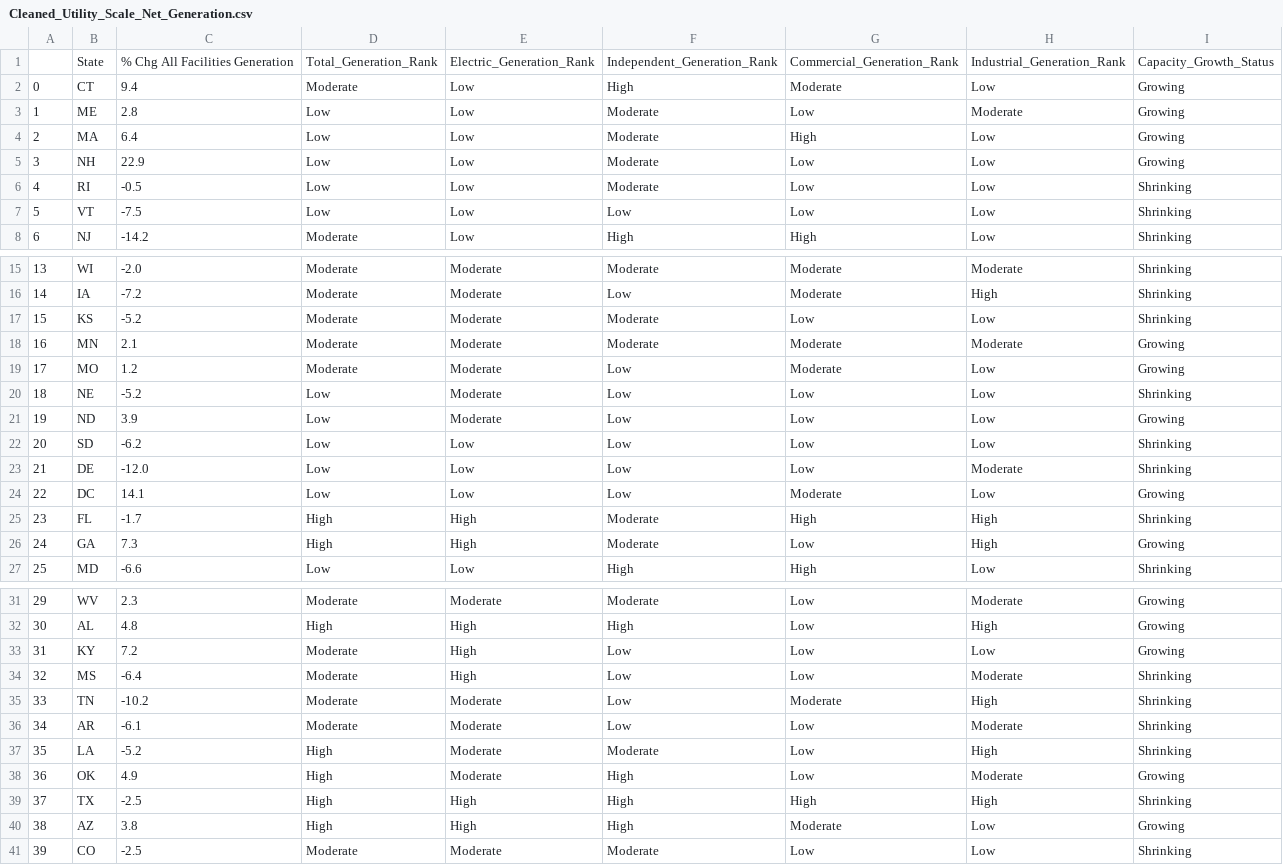
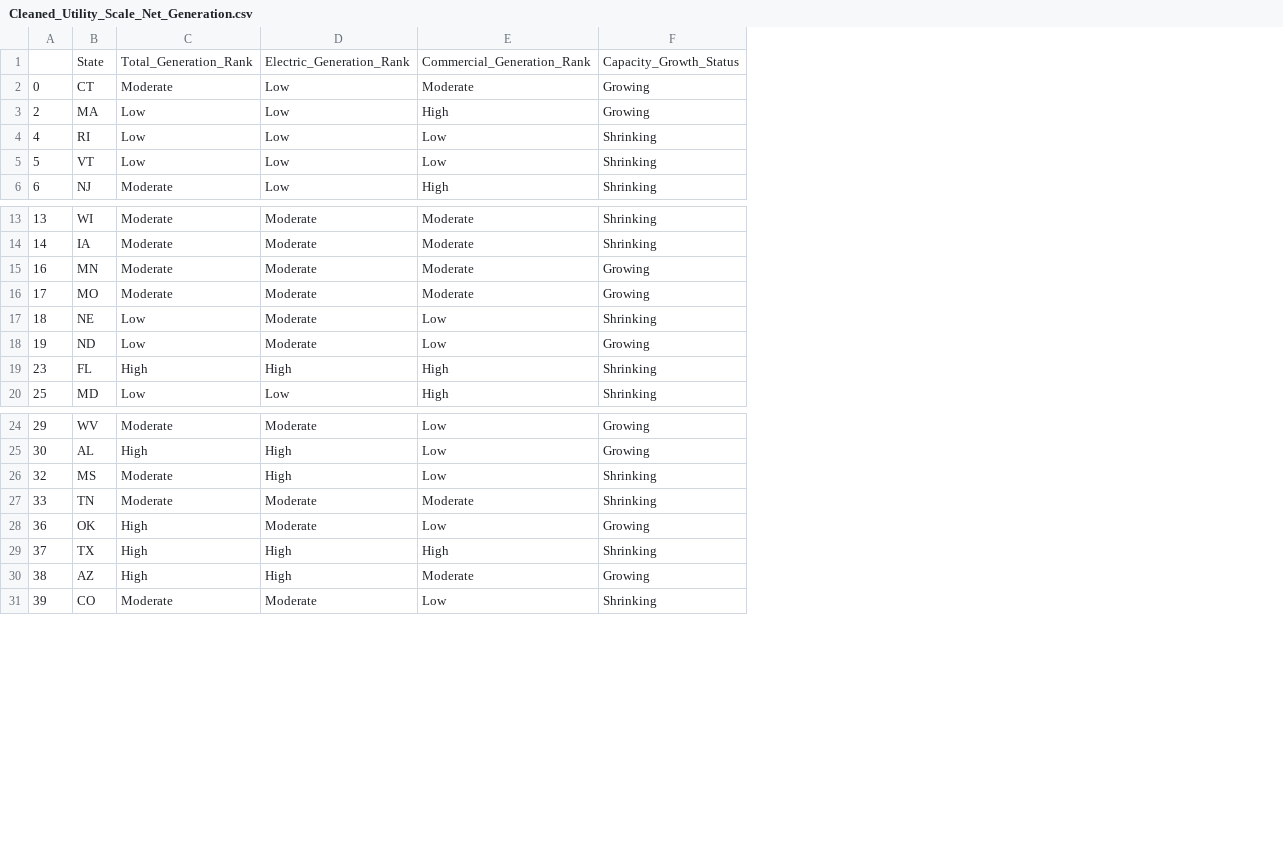
Before and after one commit to sabrinasayed99/Data_Center_Sites, a CSV file: Cleaned Data/Cleaned_Utility_Scale_Net_Generation.csv, drawn as a sheet; only a part is shown, gaps mark what is left out; removed rows and columns are numbered as before the commit, all else as after; the diff covers the shown part only; the diff names each change by its address in the sheet, - before the commit and + after, or states it on an @@ line.

Commit message:
re-cleaned

```diff
--- a/Cleaned Data/Cleaned_Utility_Scale_Net_Generation.csv
+++ b/Cleaned Data/Cleaned_Utility_Scale_Net_Generation.csv
-column C, rows 1-2: % Chg All Facilities Generation | 9.4; row 4: 6.4; rows 6-8: -0.5 | -7.5 | -14.2; rows 15-16: -2.0 | -7.2; rows 18-21: 2.1 | 1.2 | -5.2 | 3.9; row 25: -1.7; row 27: -6.6; rows 31-32: 2.3 | 4.8; rows 34-35: -6.4 | -10.2; rows 38-41: 4.9 | -2.5 | 3.8 | -2.5
-column F, rows 1-2: Independent_Generation_Rank | High; row 4: Moderate; rows 6-8: Moderate | Low | High; rows 15-16: Moderate | Low; rows 18-21: Moderate | Low | Low | Low; row 25: Moderate; row 27: High; rows 31-32: Moderate | High; rows 34-35: Low | Low; rows 38-41: High | High | High | Moderate
-column H, rows 1-2: Industrial_Generation_Rank | Low; row 4: Low; rows 6-8: all Low; rows 15-16: Moderate | High; rows 18-21: Moderate | Low | Low | Low; row 25: High; row 27: Low; rows 31-32: Moderate | High; rows 34-35: Moderate | High; rows 38-41: Moderate | High | Low | Low
-row 3: 1 | ME | 2.8 | Low | Low | Moderate | Low | Moderate | Growing
-row 5: 3 | NH | 22.9 | Low | Low | Moderate | Low | Low | Growing
-row 17: 15 | KS | -5.2 | Moderate | Moderate | Moderate | Low | Low | Shrinking
-row 22: 20 | SD | -6.2 | Low | Low | Low | Low | Low | Shrinking
-row 23: 21 | DE | -12.0 | Low | Low | Low | Low | Moderate | Shrinking
-row 24: 22 | DC | 14.1 | Low | Low | Low | Moderate | Low | Growing
-row 26: 24 | GA | 7.3 | High | High | Moderate | Low | High | Growing
-row 33: 31 | KY | 7.2 | Moderate | High | Low | Low | Low | Growing
-row 36: 34 | AR | -6.1 | Moderate | Moderate | Low | Low | Moderate | Shrinking
-row 37: 35 | LA | -5.2 | High | Moderate | Moderate | Low | High | Shrinking
```
Also changed, not shown: 2 removed rows elsewhere in this file, 2 other files.
